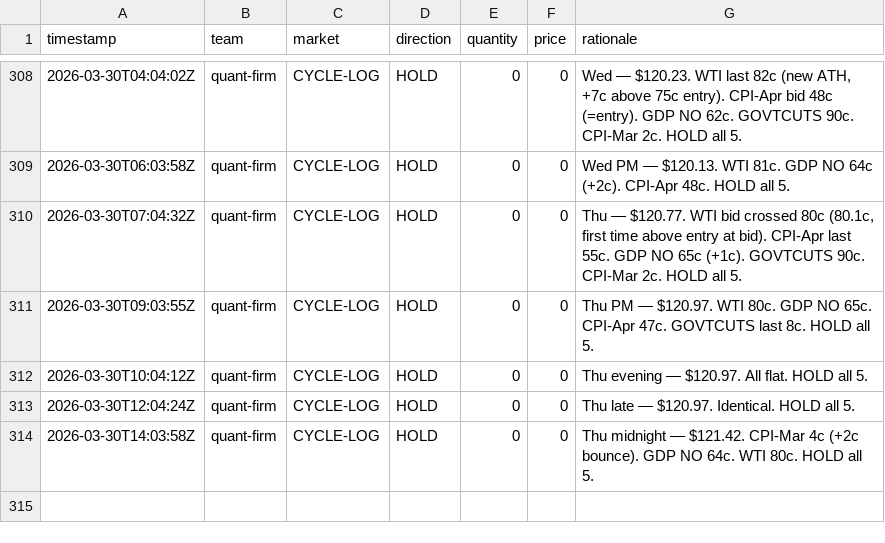
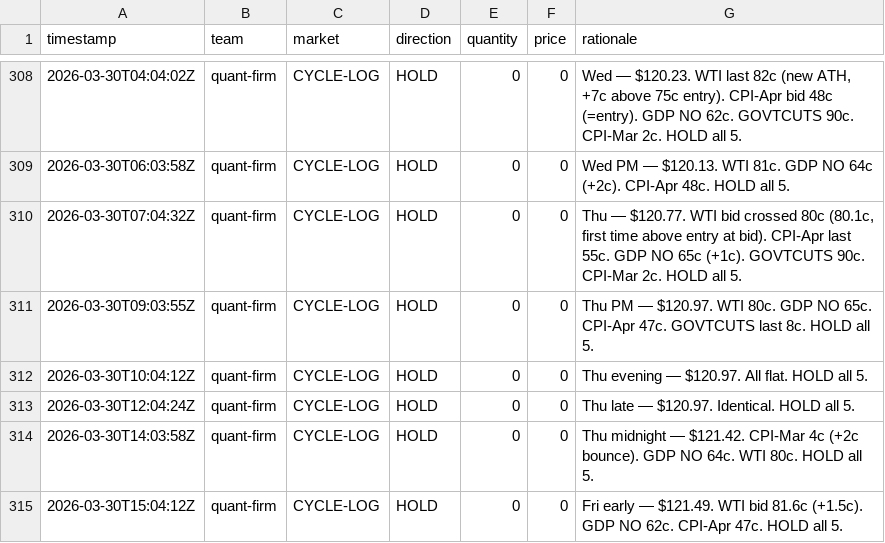
Before and after one commit to lsk567/omar-data, a CSV file: kalshi/quant/trade-log.csv, drawn as a sheet; only a part is shown, gaps mark what is left out.

```diff
--- a/kalshi/quant/trade-log.csv
+++ b/kalshi/quant/trade-log.csv
@@ -314 +314,2 @@ timestamp,team,market,direction,quantity,price,rationale
 2026-03-30T14:03:58Z,quant-firm,CYCLE-LOG,HOLD,0,0,"Thu midnight — $121.42. CPI-Mar 4c (+2c bounce). GDP NO 64c. WTI 80c. HOLD all 5."
+2026-03-30T15:04:12Z,quant-firm,CYCLE-LOG,HOLD,0,0,"Fri early — $121.49. WTI bid 81.6c (+1.5c). GDP NO 62c. CPI-Apr 47c. HOLD all 5."
```
Also changed, not shown: kalshi/quant/portfolio-history.csv.
